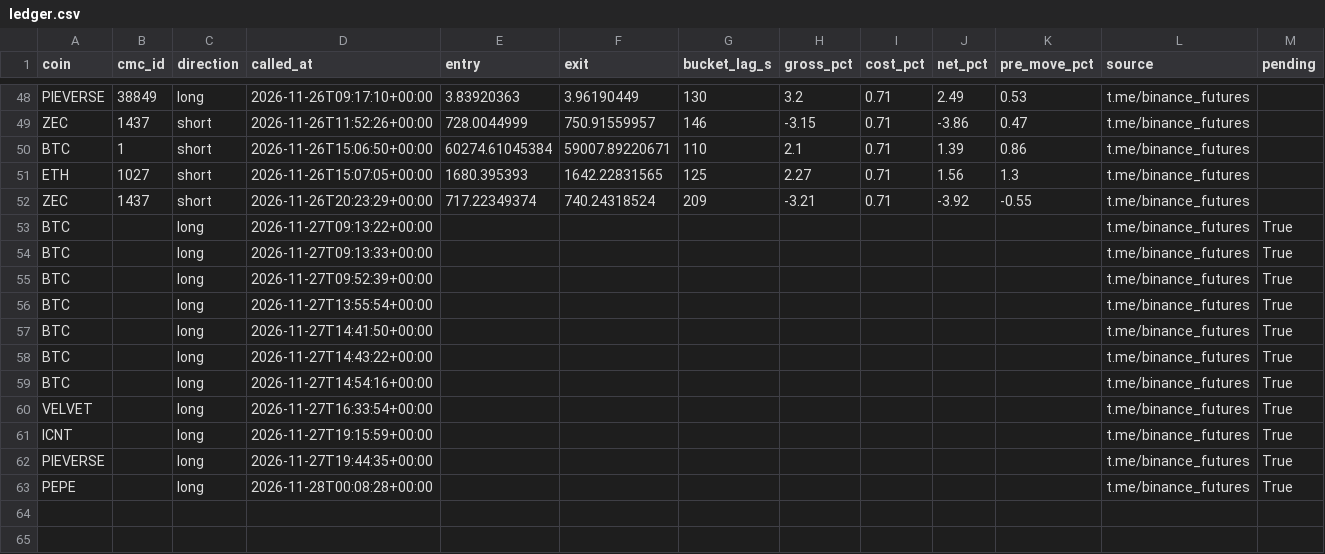
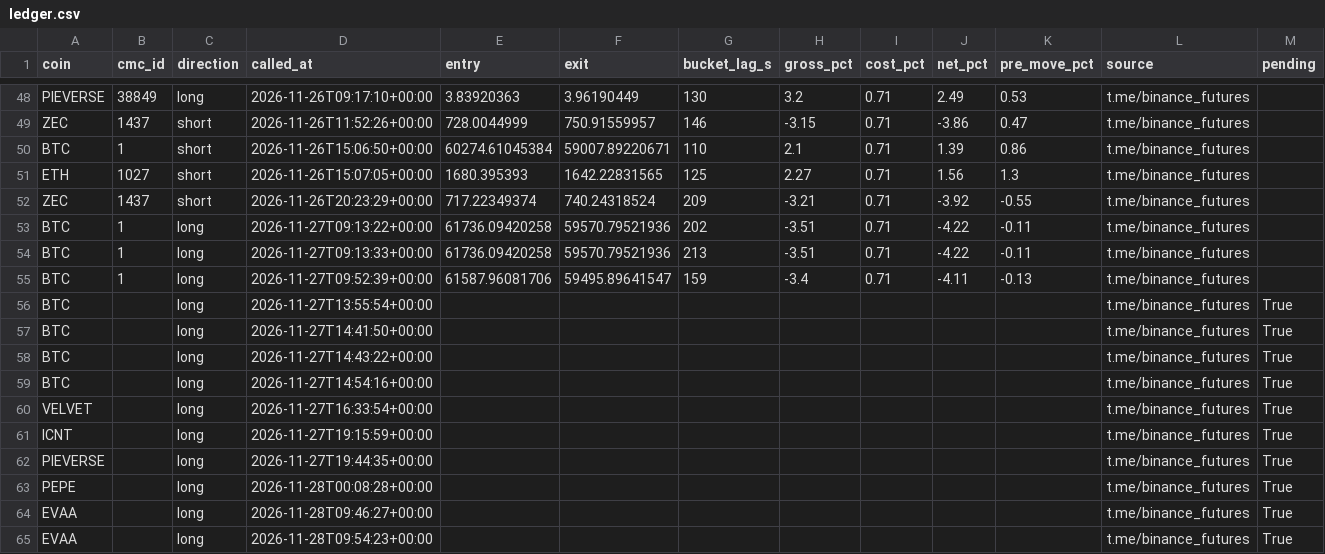
Before and after one commit to lorant6/signal-autopsy, a CSV file: forward/ledger.csv, drawn as a sheet; only a part is shown, gaps mark what is left out; removed rows and columns are numbered as before the commit, all else as after; rows hold the shown columns only; the diff names each change by its address in the sheet, - before the commit and + after, or states it on an @@ line.

Commit message:
forward book: 2026-11-28

```diff
--- a/forward/ledger.csv
+++ b/forward/ledger.csv
-row 53: BTC |  | long | 2026-11-27T09:13:22+00:00 |  |  |  |  |  |  |  | t.me/binance_futures | True
-row 54: BTC |  | long | 2026-11-27T09:13:33+00:00 |  |  |  |  |  |  |  | t.me/binance_futures | True
-row 55: BTC |  | long | 2026-11-27T09:52:39+00:00 |  |  |  |  |  |  |  | t.me/binance_futures | True
+row 53: BTC | 1 | long | 2026-11-27T09:13:22+00:00 | 61736.09420258 | 59570.79521936 | 202 | -3.51 | 0.71 | -4.22 | -0.11 | t.me/binance_futures
+row 54: BTC | 1 | long | 2026-11-27T09:13:33+00:00 | 61736.09420258 | 59570.79521936 | 213 | -3.51 | 0.71 | -4.22 | -0.11 | t.me/binance_futures
+row 55: BTC | 1 | long | 2026-11-27T09:52:39+00:00 | 61587.96081706 | 59495.89641547 | 159 | -3.4 | 0.71 | -4.11 | -0.13 | t.me/binance_futures
+row 64: EVAA |  | long | 2026-11-28T09:46:27+00:00 |  |  |  |  |  |  |  | t.me/binance_futures | True
+row 65: EVAA |  | long | 2026-11-28T09:54:23+00:00 |  |  |  |  |  |  |  | t.me/binance_futures | True
```
Also changed, not shown: 3 other files.
